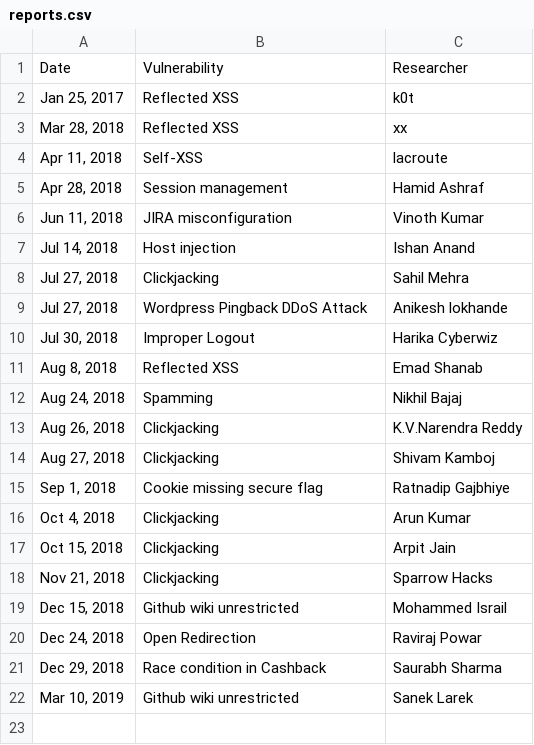
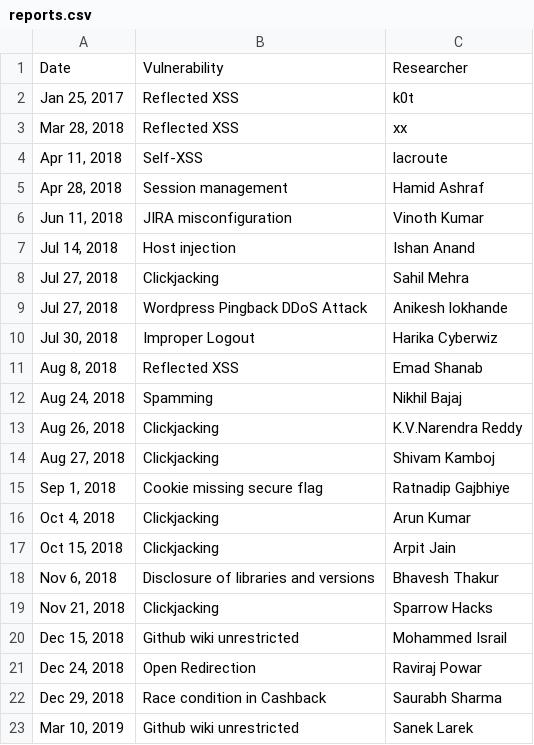
Before and after one commit to practo/secure-hof, a CSV file: _data/reports.csv, drawn as a sheet; the diff names each change by its address in the sheet, - before the commit and + after, or states it on an @@ line.

Commit message:
Added missing libraries and versions disclosure report

```diff
--- a/_data/reports.csv
+++ b/_data/reports.csv
+row 18: Nov 6, 2018 | Disclosure of libraries and versions | Bhavesh Thakur
```
